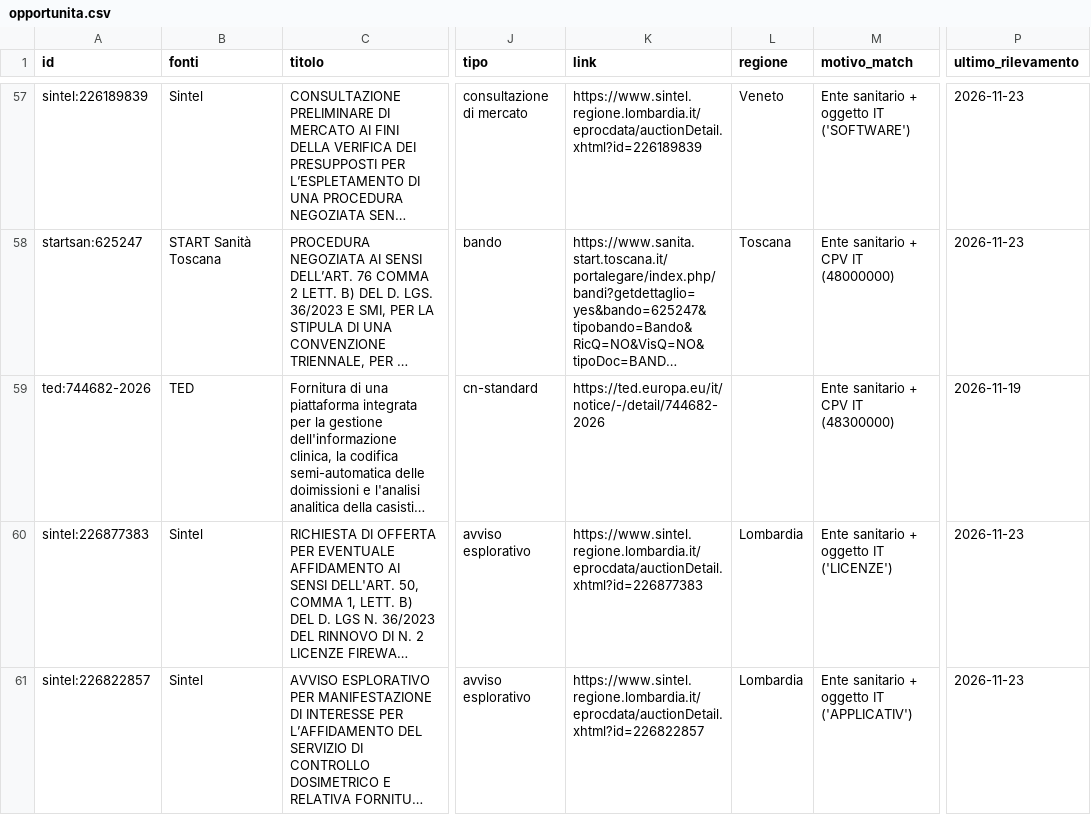
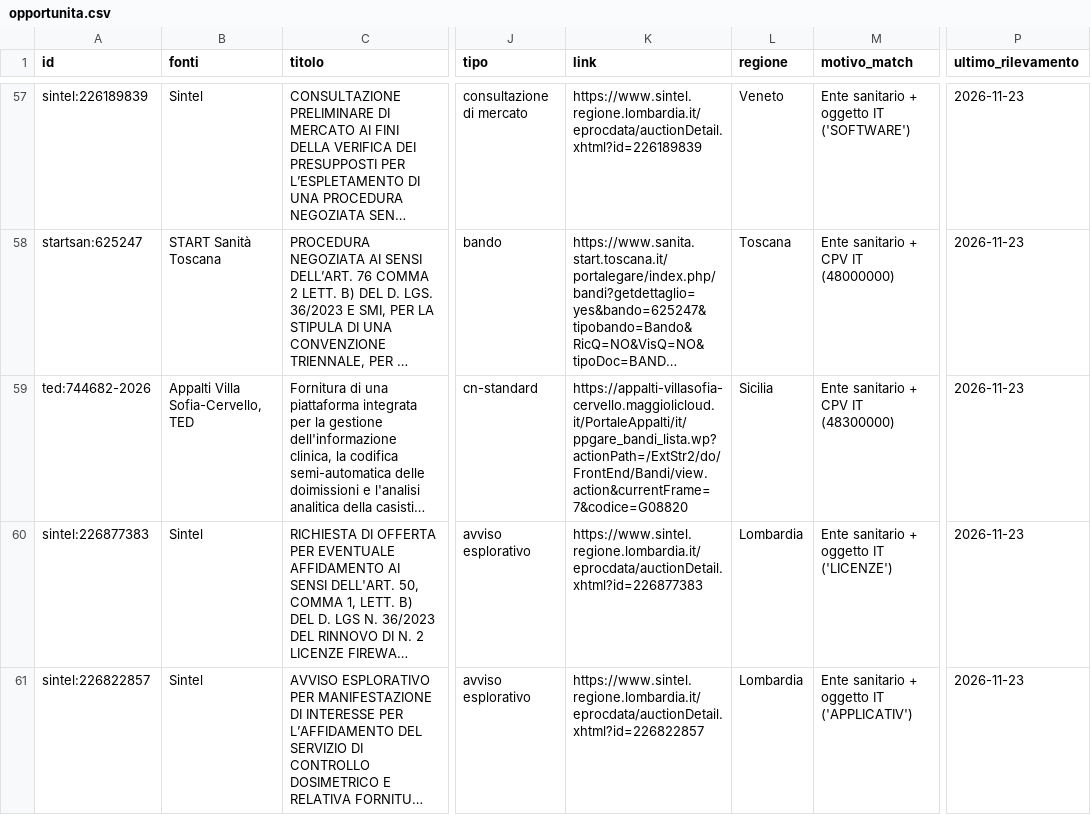
Before and after one commit to flpalmieri/scouting-bandi-sanita, a CSV file: data/opportunita.csv, drawn as a sheet; only a part is shown, gaps mark what is left out; long unchanged cells end in …; the diff names each change by its address in the sheet, - before the commit and + after, or states it on an @@ line.

```diff
--- a/data/opportunita.csv
+++ b/data/opportunita.csv
-B59 (fonti): TED
+B59 (fonti): Appalti Villa Sofia-Cervello, TED
-K59 (link): https://ted.europa.eu/it/notice/-/detail/744682-2026
+K59 (link): https://appalti-villasofia-cervello.maggiolicloud.it/PortaleAppalti/it/ppgare_bandi_lista.wp?actionPath=/ExtStr2/do/FrontEnd/Bandi/view.action&currentFrame=7&codice=G08820
-L59 (regione): (empty)
+L59 (regione): Sicilia
-P59 (ultimo_rilevamento): 2026-11-19
+P59 (ultimo_rilevamento): 2026-11-23
```
Also changed, not shown: 58 other files.
